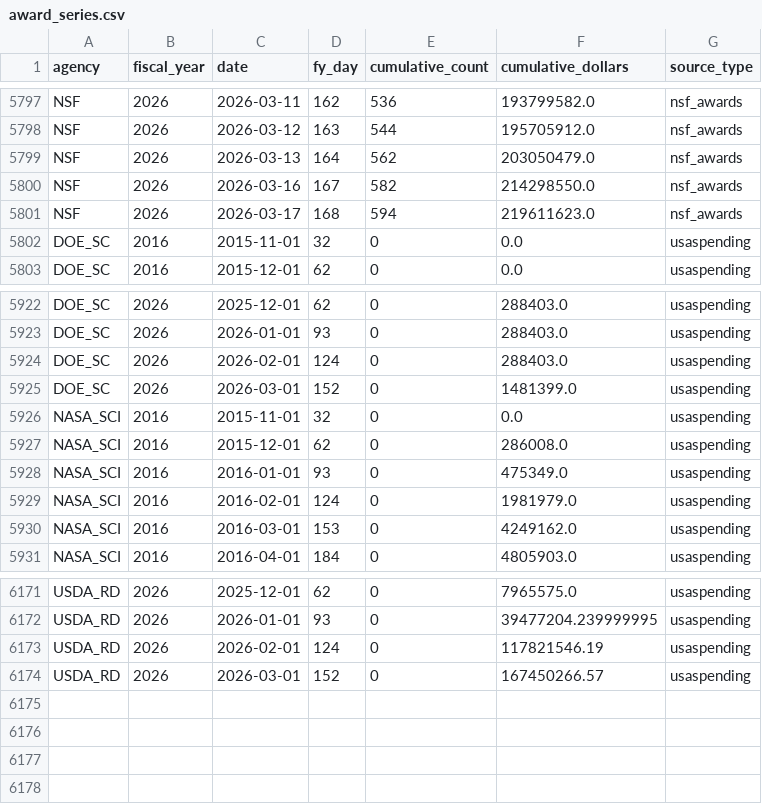
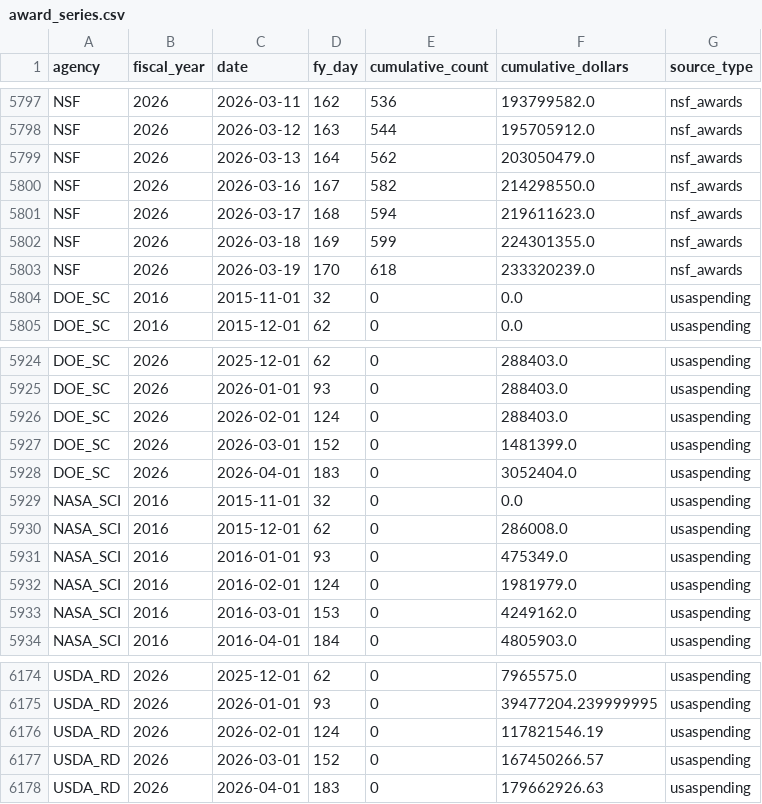
Before and after one commit to jdwor/ScienceSpending, a CSV file: awards/processed/award_series.csv, drawn as a sheet; only a part is shown, gaps mark what is left out.

```diff
--- a/awards/processed/award_series.csv
+++ b/awards/processed/award_series.csv
@@ -5801,2 +5801,4 @@ NSF,2026,2026-03-16,167,582,214298550.0,nsf_awards
 NSF,2026,2026-03-17,168,594,219611623.0,nsf_awards
+NSF,2026,2026-03-18,169,599,224301355.0,nsf_awards
+NSF,2026,2026-03-19,170,618,233320239.0,nsf_awards
 DOE_SC,2016,2015-11-01,32,0,0.0,usaspending
@@ -5925,2 +5927,3 @@ DOE_SC,2026,2026-02-01,124,0,288403.0,usaspending
 DOE_SC,2026,2026-03-01,152,0,1481399.0,usaspending
+DOE_SC,2026,2026-04-01,183,0,3052404.0,usaspending
 NASA_SCI,2016,2015-11-01,32,0,0.0,usaspending
@@ -6174 +6177,2 @@ USDA_RD,2026,2026-02-01,124,0,117821546.19,usaspending
 USDA_RD,2026,2026-03-01,152,0,167450266.57,usaspending
+USDA_RD,2026,2026-04-01,183,0,179662926.63,usaspending
```
Also changed, not shown: data/processed/approp_summary.csv, data/processed/obligation_series.csv, 3 other files.
